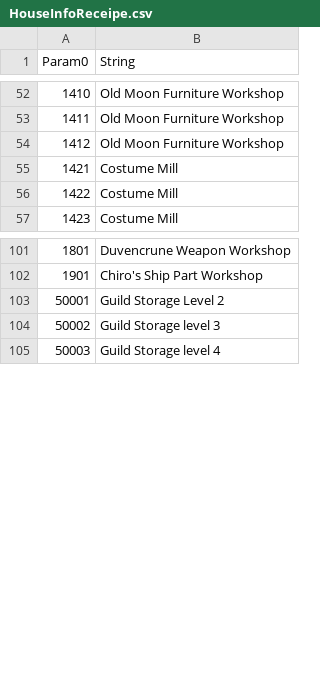
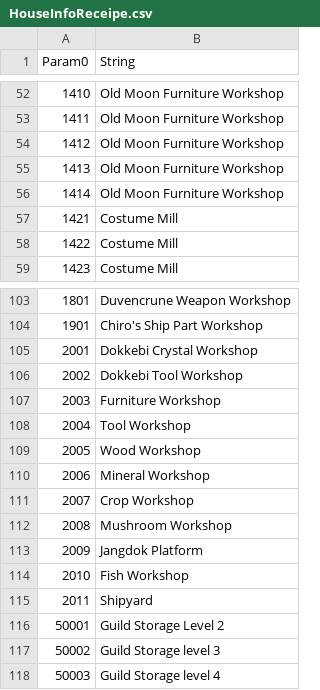
Before and after one commit to Thell/bdo-housecraft, a CSV file: data/houseinfo/HouseInfoReceipe.csv, drawn as a sheet; only a part is shown, gaps mark what is left out.

```diff
--- a/data/houseinfo/HouseInfoReceipe.csv
+++ b/data/houseinfo/HouseInfoReceipe.csv
@@ -54,2 +54,4 @@ Param0,String
 1412,Old Moon Furniture Workshop
+1413,Old Moon Furniture Workshop
+1414,Old Moon Furniture Workshop
 1421,Costume Mill
@@ -102,2 +104,13 @@ Param0,String
 1901,Chiro's Ship Part Workshop
+2001,Dokkebi Crystal Workshop
+2002,Dokkebi Tool Workshop
+2003,Furniture Workshop
+2004,Tool Workshop
+2005,Wood Workshop
+2006,Mineral Workshop
+2007,Crop Workshop
+2008,Mushroom Workshop
+2009,Jangdok Platform
+2010,Fish Workshop
+2011,Shipyard
 50001,Guild Storage Level 2
```
Also changed, not shown: data/houseinfo/Exploration.csv, data/houseinfo/RegionInfo.csv, 4 other files.
